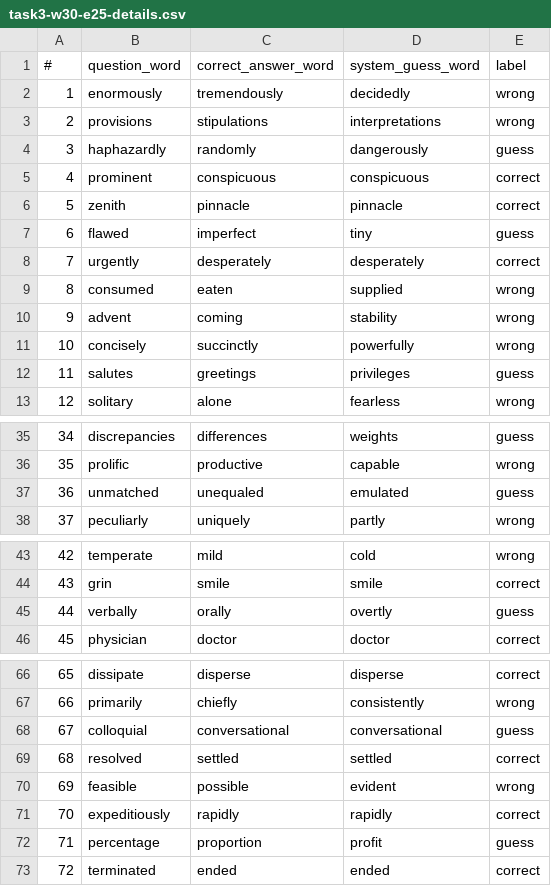
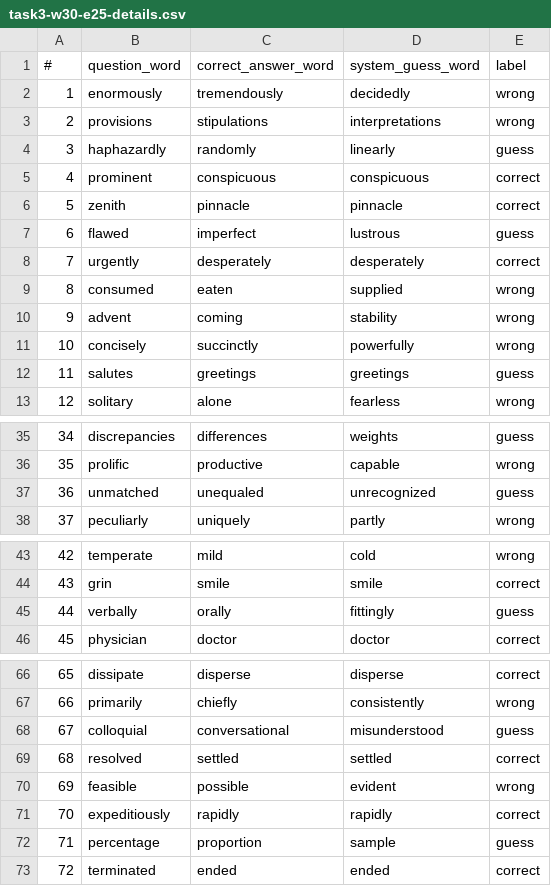
Before and after one commit to NawarTurk/NLPWordEmbeddings, a CSV file: reports/task3-w30-e25-details.csv, drawn as a sheet; only a part is shown, gaps mark what is left out; the diff covers the shown part only.

```diff
--- a/reports/task3-w30-e25-details.csv
+++ b/reports/task3-w30-e25-details.csv
@@ -3,6 +3,6 @@
 2,provisions,stipulations,interpretations,wrong
-3,haphazardly,randomly,dangerously,guess
+3,haphazardly,randomly,linearly,guess
 4,prominent,conspicuous,conspicuous,correct
 5,zenith,pinnacle,pinnacle,correct
-6,flawed,imperfect,tiny,guess
+6,flawed,imperfect,lustrous,guess
 7,urgently,desperately,desperately,correct
@@ -11,3 +11,3 @@
 10,concisely,succinctly,powerfully,wrong
-11,salutes,greetings,privileges,guess
+11,salutes,greetings,greetings,guess
 12,solitary,alone,fearless,wrong
@@ -36,3 +36,3 @@
 35,prolific,productive,capable,wrong
-36,unmatched,unequaled,emulated,guess
+36,unmatched,unequaled,unrecognized,guess
 37,peculiarly,uniquely,partly,wrong
@@ -44,3 +44,3 @@
 43,grin,smile,smile,correct
-44,verbally,orally,overtly,guess
+44,verbally,orally,fittingly,guess
 45,physician,doctor,doctor,correct
@@ -67,3 +67,3 @@
 66,primarily,chiefly,consistently,wrong
-67,colloquial,conversational,conversational,guess
+67,colloquial,conversational,misunderstood,guess
 68,resolved,settled,settled,correct
@@ -71,3 +71,3 @@
 70,expeditiously,rapidly,rapidly,correct
-71,percentage,proportion,profit,guess
+71,percentage,proportion,sample,guess
 72,terminated,ended,ended,correct
```
Also changed, not shown: 2 edited cells elsewhere in this file, reports/ThesaurusBot30-300-details.csv, reports/nlpl_5_model-300-details.csv, 7 other files.
